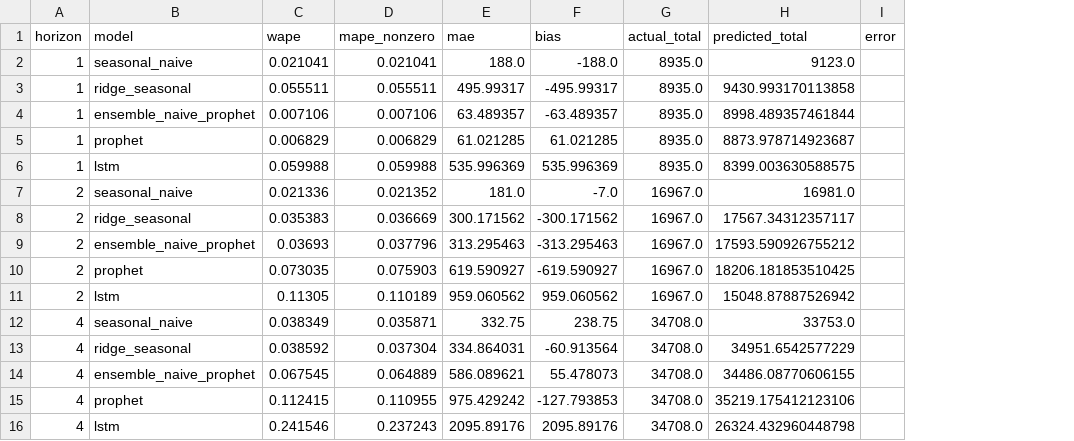
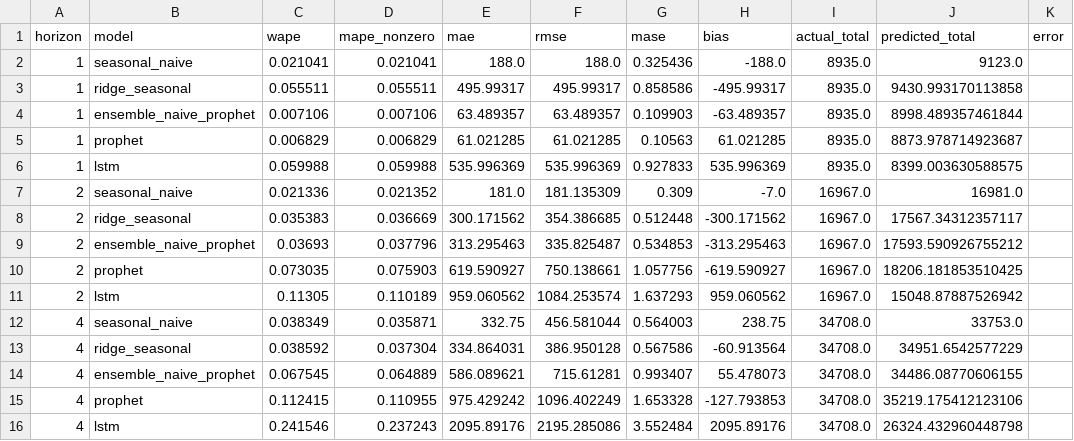
Before and after one commit to 5at4am/RetailPulse, a CSV file: data/processed/forecast_backtest.csv, drawn as a sheet; the diff names each change by its address in the sheet, - before the commit and + after, or states it on an @@ line.

```diff
--- a/data/processed/forecast_backtest.csv
+++ b/data/processed/forecast_backtest.csv
+column F (rmse), rows 2-16: 188.0 | 495.99317 | 63.489357 | 61.021285 | 535.996369 | 181.135309 | 354.386685 | 335.825487 | 750.138661 | 1084.253574 | 456.581044 | 386.950128 | 715.61281 | 1096.402249 | 2195.285086
+column G (mase), rows 2-16: 0.325436 | 0.858586 | 0.109903 | 0.10563 | 0.927833 | 0.309 | 0.512448 | 0.534853 | 1.057756 | 1.637293 | 0.564003 | 0.567586 | 0.993407 | 1.653328 | 3.552484
```
Also changed, not shown: 46 other files.
